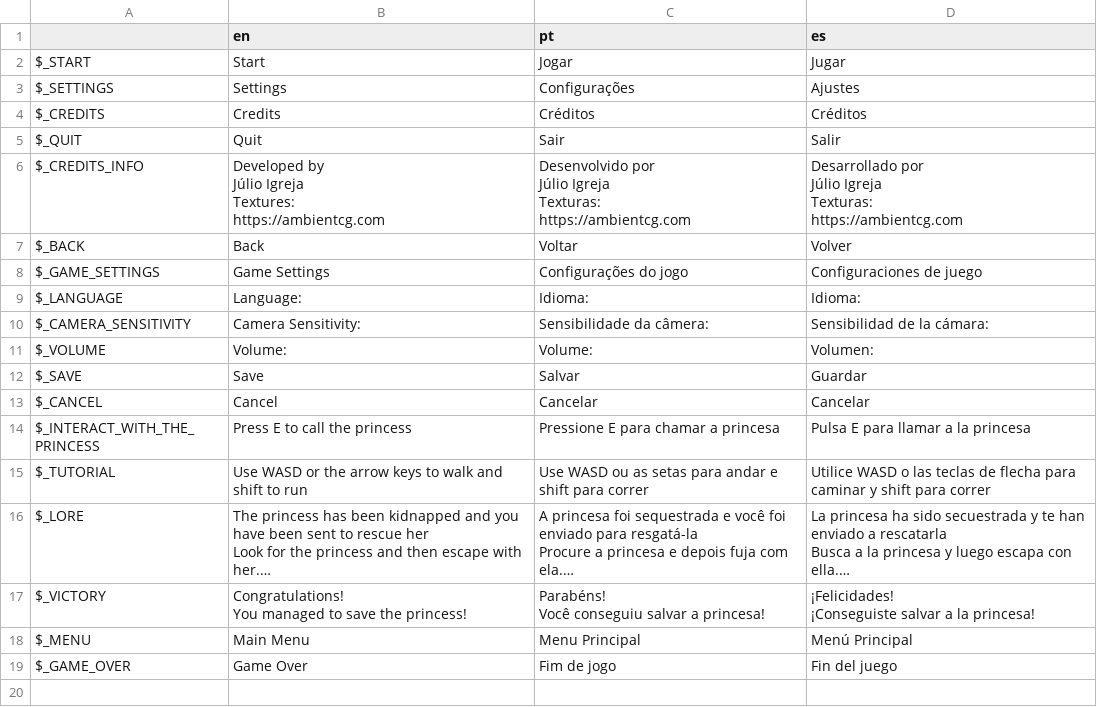
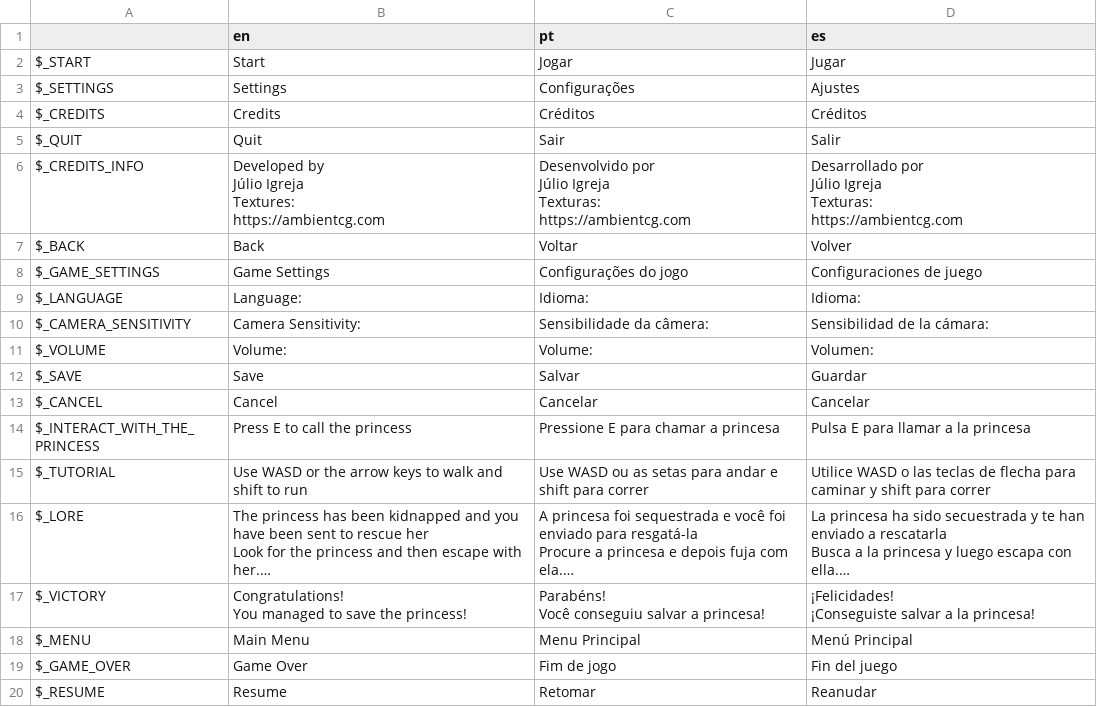
Before and after one commit to JulioEvencio/silmance, a CSV file: Silmance/translations/silmance.csv, drawn as a sheet; long unchanged cells end in ….

```diff
--- a/Silmance/translations/silmance.csv
+++ b/Silmance/translations/silmance.csv
@@ -49 +49,2 @@ $_MENU,Main Menu,Menu Principal,Menú Principal
 $_GAME_OVER,Game Over,Fim de jogo,Fin del juego
+$_RESUME,Resume,Retomar,Reanudar
```
Also changed, not shown: 11 other files.
